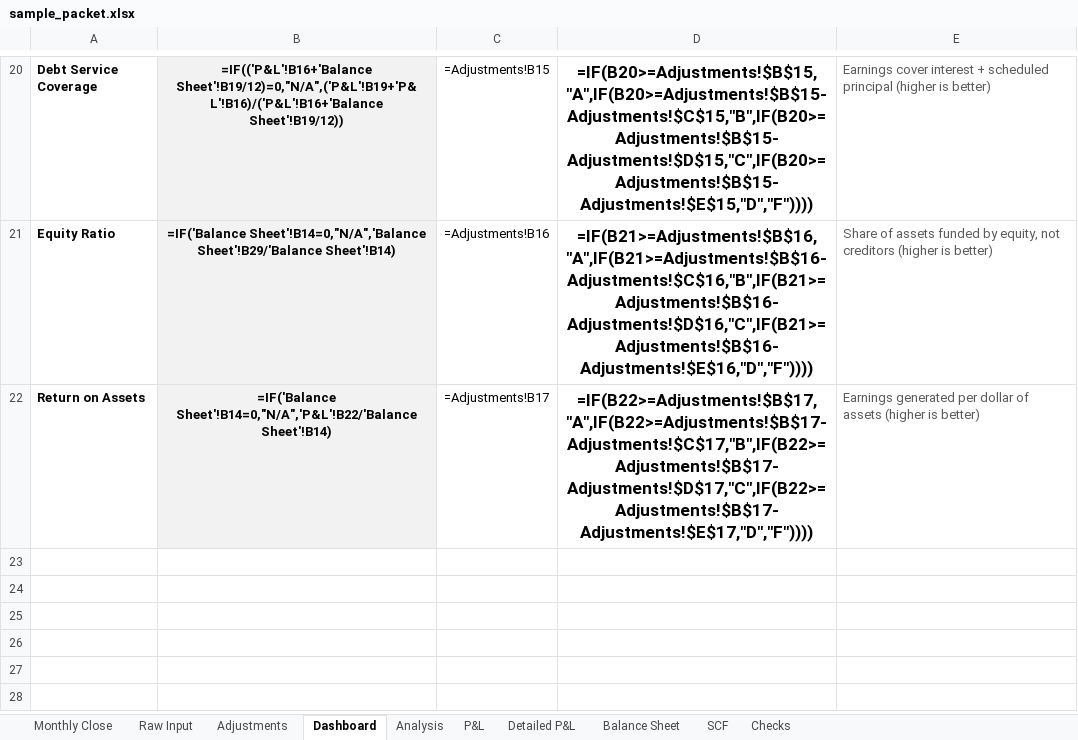
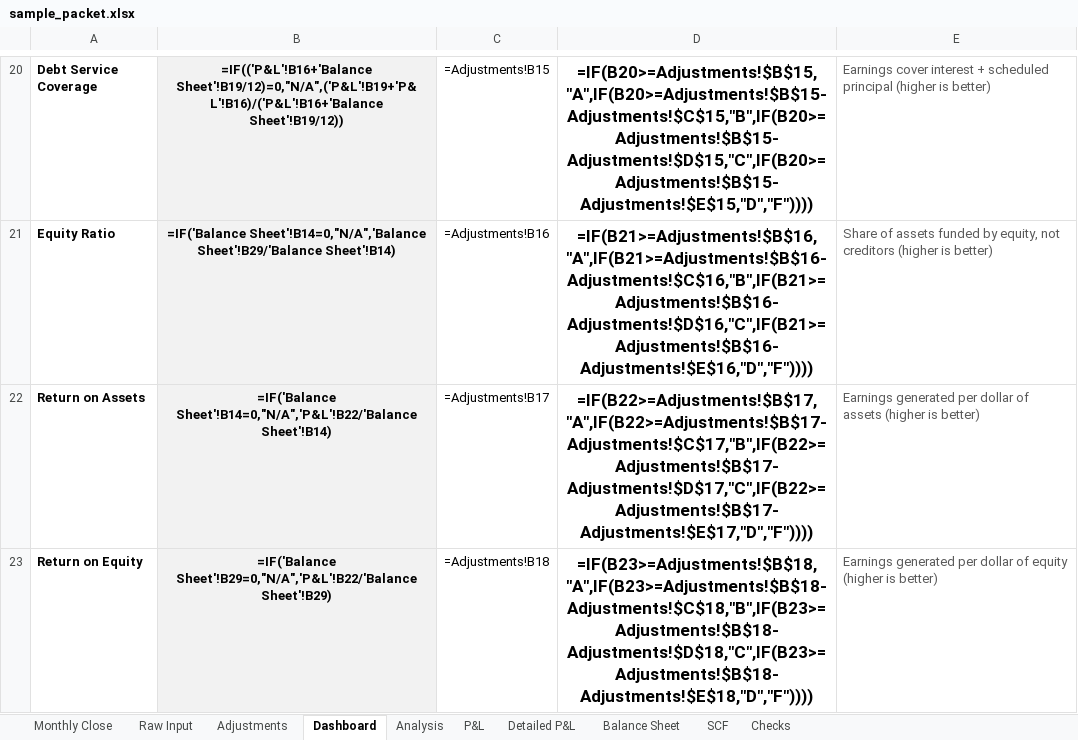
Before and after one commit to rus237sell/financial-report-automate, an Excel workbook: docs/sample_packet.xlsx, sheet Dashboard, drawn as a sheet; only a part is shown, gaps mark what is left out; values as stored, in another font and other column widths than the file's, no borders; formulas without a stored value are shown as written; conditional formats not drawn; the diff names each change by its address in the sheet, - before the commit and + after, or states it on an @@ line.

Commit message:
v8: Return on Equity as 15th dashboard KPI (net income / total equity) with red-flag rules below 8 percent, narrative bullet, SQL parity in analysis_queries.sql and db.py, and 8 new tests (32 total); ROE must equal ROA / equity ratio and satisfy the three-factor DuPont identity; sample packet rebuilt (sample ROE 41.6 percent)

```diff
--- a/docs/sample_packet.xlsx (sheet Dashboard)
+++ b/docs/sample_packet.xlsx (sheet Dashboard)
+row 23: Return on Equity | =IF('Balance Sheet'!B29=0,"N/A",'P&L'!B22/'Balance Sheet'!B29) | =Adjustments!B18 | =IF(B23>=Adjustments!$B$18,"A",IF(B23>=Adjustments!$B$18-Adjustments!$C$18,"B",IF(B23>=Adjustments!$B$18-Adjustments!$D$18,"C",IF(B23>=Adjustments!$B$18-Adjustments!$E$18,"D","F")))) | Earnings generated per dollar of equity (higher is better)
```
Also changed, not shown: sheet Adjustments, sheet Analysis, 6 other files.
